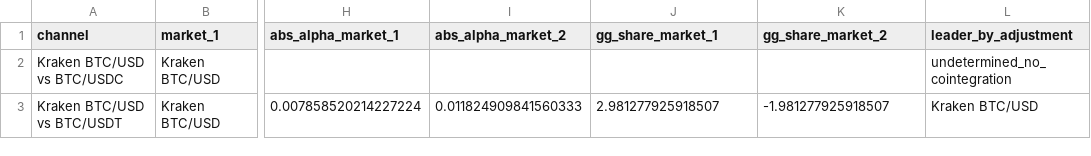
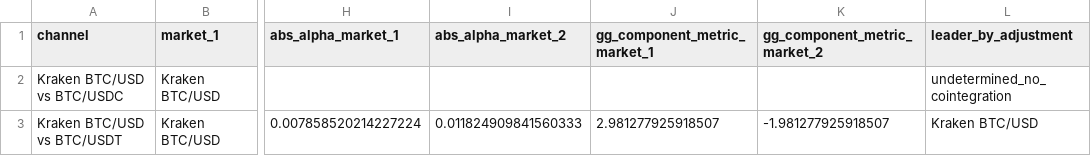
Before and after one commit to PrashanthBhaskara/IAQF2026, a CSV file: tables/price_discovery_metrics.csv, drawn as a sheet; only a part is shown, gaps mark what is left out; the diff names each change by its address in the sheet, - before the commit and + after, or states it on an @@ line.

```diff
--- a/tables/price_discovery_metrics.csv
+++ b/tables/price_discovery_metrics.csv
-J1: gg_share_market_1
+J1: gg_component_metric_market_1
-K1: gg_share_market_2
+K1: gg_component_metric_market_2
```
Also changed, not shown: tables/dispersion_adjusted_stats.csv, tables/half_life_robustness.csv, 11 other files.
